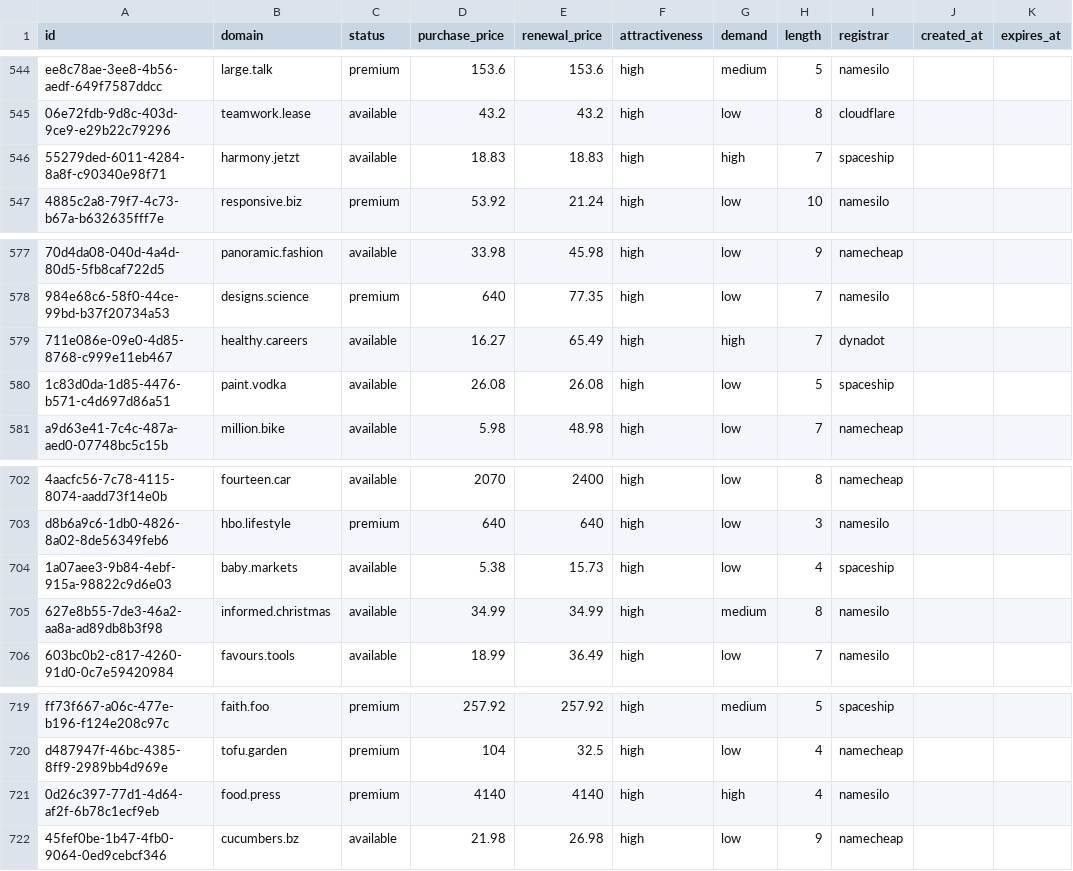
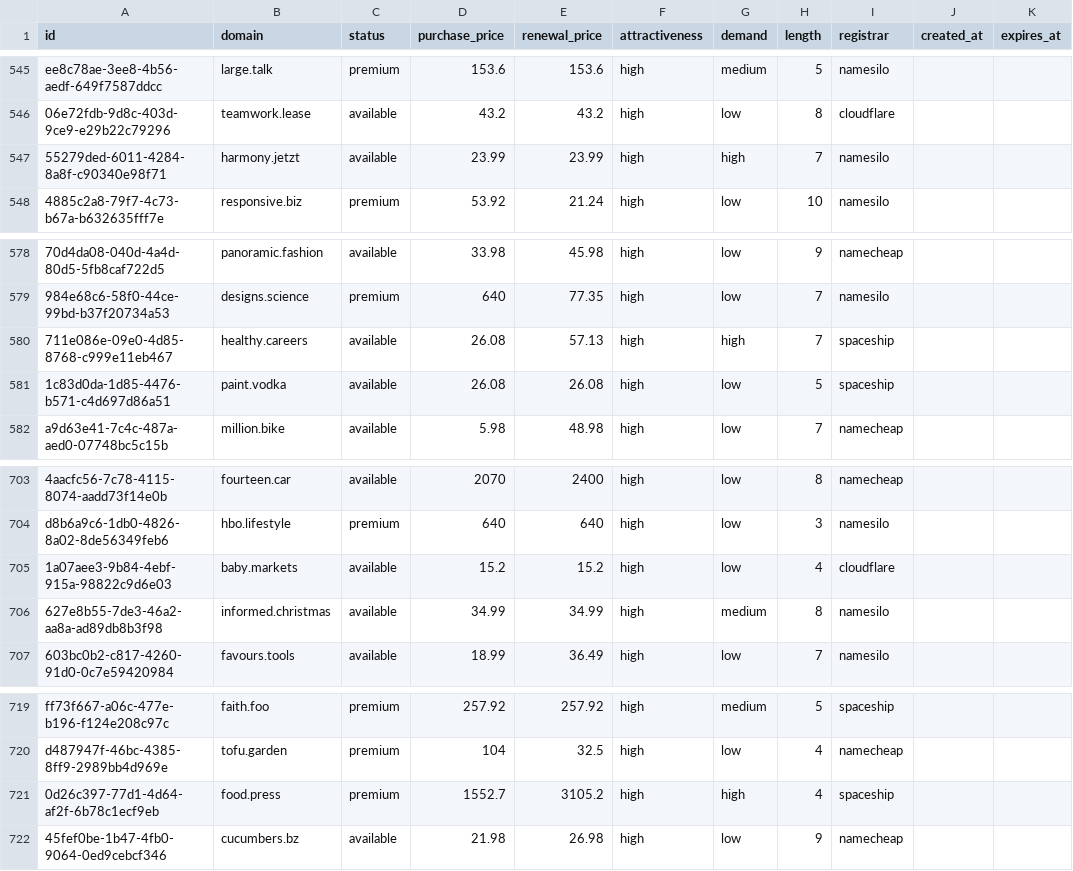
Before and after one commit to UniqueDomains/brandable-oneword-domains, a CSV file: brandable.csv, drawn as a sheet; only a part is shown, gaps mark what is left out; addresses are those after the commit; the diff covers the shown part only; the diff names each change by its address in the sheet, - before the commit and + after, or states it on an @@ line.

```diff
--- a/brandable.csv
+++ b/brandable.csv
-D547 (purchase_price): 18.83
+D547 (purchase_price): 23.99
-E547 (renewal_price): 18.83
+E547 (renewal_price): 23.99
-I547 (registrar): spaceship
+I547 (registrar): namesilo
-D580 (purchase_price): 16.27
+D580 (purchase_price): 26.08
-E580 (renewal_price): 65.49
+E580 (renewal_price): 57.13
-I580 (registrar): dynadot
+I580 (registrar): spaceship
-D705 (purchase_price): 5.38
+D705 (purchase_price): 15.2
-E705 (renewal_price): 15.73
+E705 (renewal_price): 15.2
-I705 (registrar): spaceship
+I705 (registrar): cloudflare
-D721 (purchase_price): 4140
+D721 (purchase_price): 1552.7
-E721 (renewal_price): 4140
+E721 (renewal_price): 3105.2
-I721 (registrar): namesilo
+I721 (registrar): spaceship
```
Also changed, not shown: 1 added row, 1 removed row and 9 edited cells elsewhere in this file, 5 other files.
